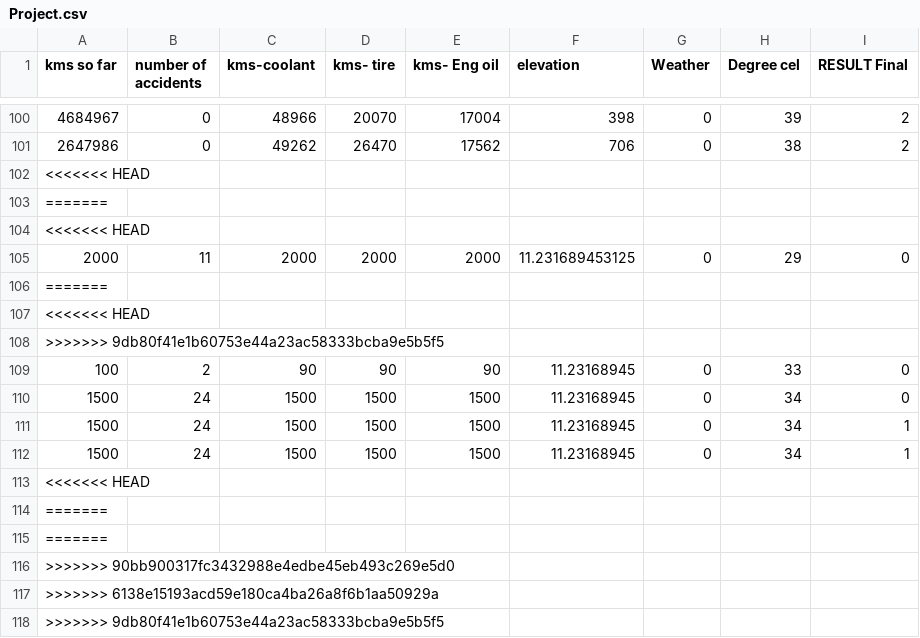
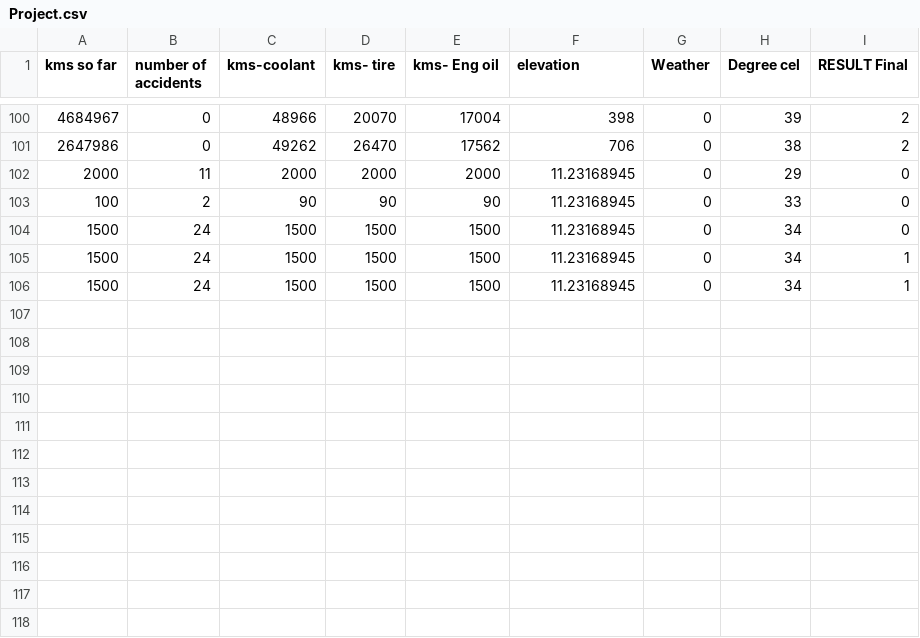
Before and after one commit to aniketvarade/vehicle-assistance-ml, a CSV file: python/Project.csv, drawn as a sheet; only a part is shown, gaps mark what is left out.

```diff
--- a/python/Project.csv
+++ b/python/Project.csv
@@ -101,9 +101,3 @@ kms so far,number of accidents,kms-coolant,kms- tire,kms- Eng oil,elevation,Weat
 2647986,0,49262,26470,17562,706,0,38,2
-<<<<<<< HEAD
-=======
-<<<<<<< HEAD
-2000,11,2000,2000,2000,11.231689453125,0,29,0
-=======
-<<<<<<< HEAD
->>>>>>> 9db80f41e1b60753e44a23ac58333bcba9e5b5f5
+2000,11,2000,2000,2000,11.23168945,0,29,0
 100,2,90,90,90,11.23168945,0,33,0
@@ -112,7 +106 @@ kms so far,number of accidents,kms-coolant,kms- tire,kms- Eng oil,elevation,Weat
 1500,24,1500,1500,1500,11.23168945,0,34,1
-<<<<<<< HEAD
-=======
-=======
->>>>>>> 90bb900317fc3432988e4edbe45eb493c269e5d0
->>>>>>> 6138e15193acd59e180ca4ba26a8f6b1aa50929a
->>>>>>> 9db80f41e1b60753e44a23ac58333bcba9e5b5f5
```
Also changed, not shown: 8 other files.
